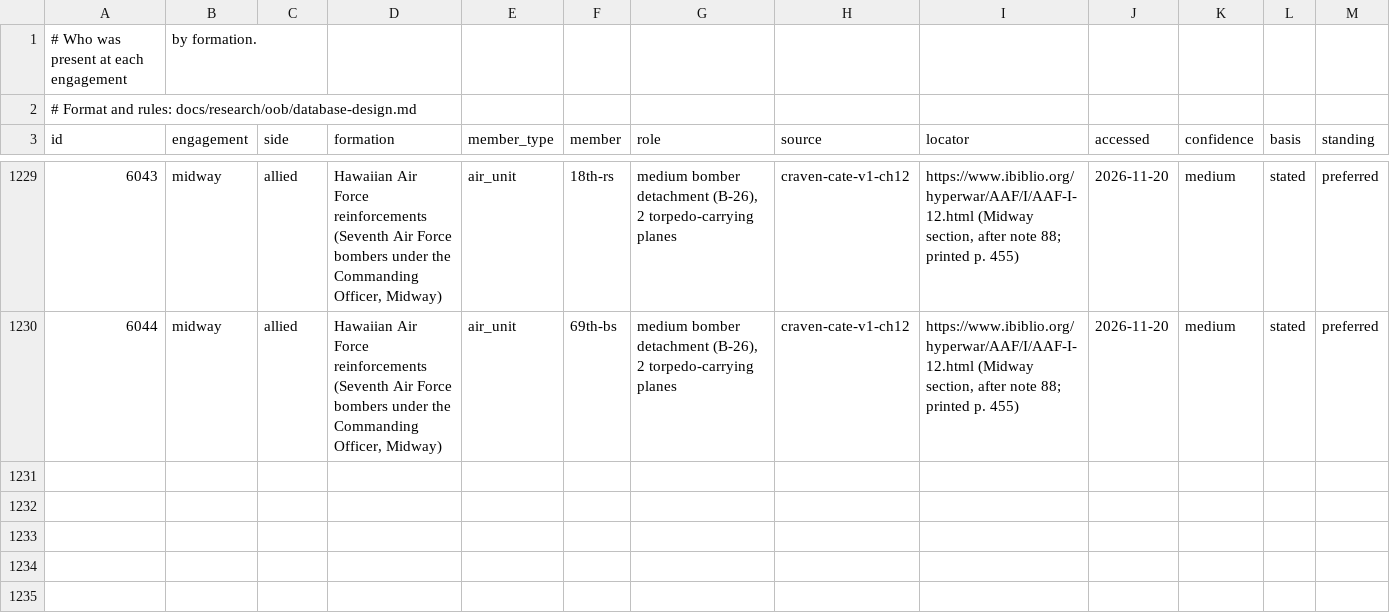
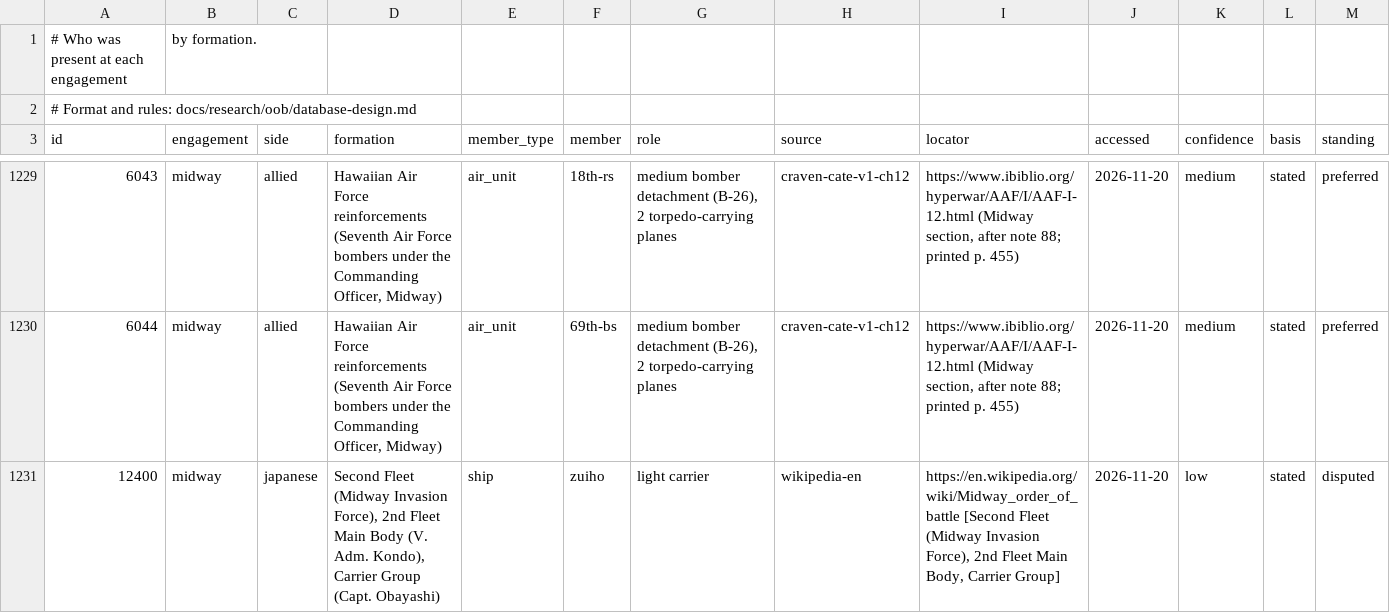
Before and after one commit to amitpeercoder/FlagPlot, a CSV file: data/oob/engagement_forces.csv, drawn as a sheet; only a part is shown, gaps mark what is left out; rows hold the shown columns only; the diff covers the shown part only; the diff names each change by its address in the sheet, - before the commit and + after, or states it on an @@ line.

```diff
--- a/data/oob/engagement_forces.csv
+++ b/data/oob/engagement_forces.csv
+row 1231: 12400 | midway | japanese | Second Fleet (Midway Invasion Force), 2nd Fleet Main Body (V. Adm. Kondo), Carrier Group (Capt. Obayashi) | ship | zuiho | light carrier | wikipedia-en | https://en.wikipedia.org/wiki/Midway_order_of_battle [Second Fleet (Midway Invasion Force), 2nd Fleet Main Body, Carrier Group] | 2026-11-20 | low | stated | disputed
```
Also changed, not shown: 1 added row elsewhere in this file, data/oob/air_units.csv, data/oob/place_facts.csv, 13 other files.
